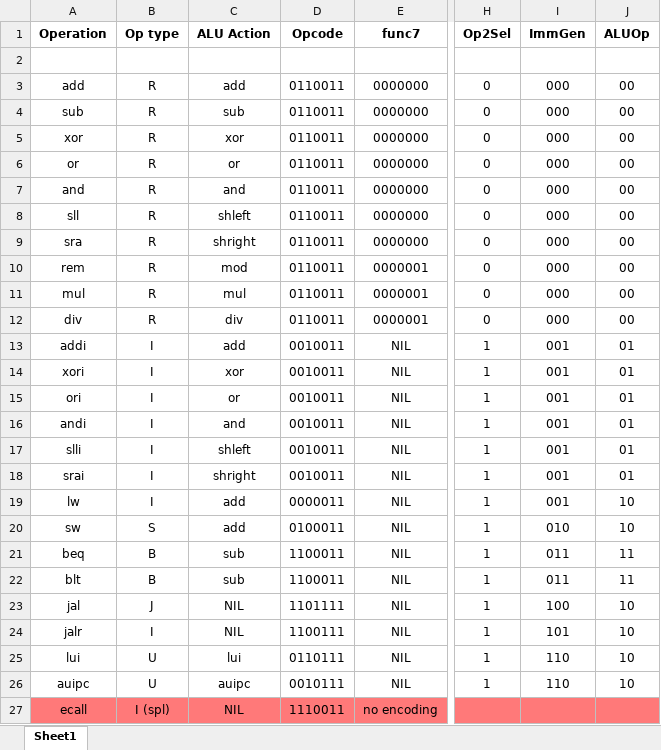
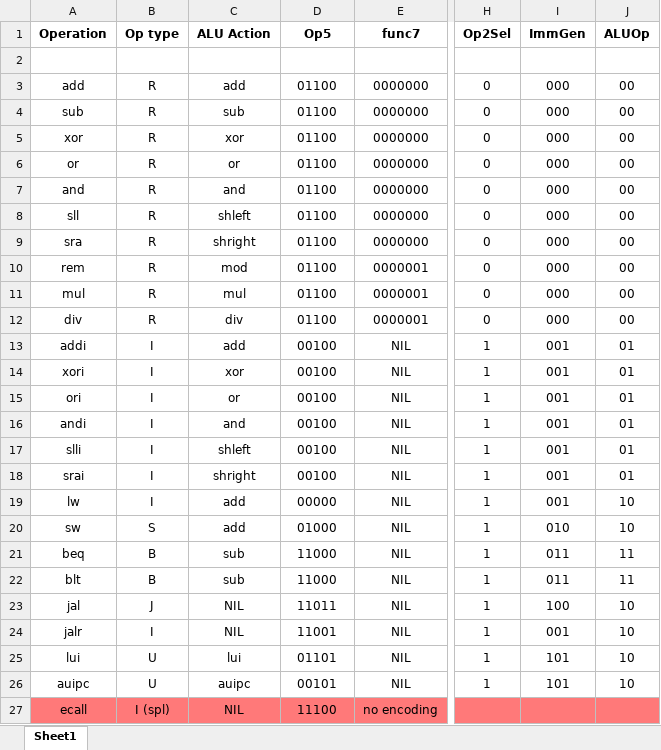
Before and after one commit to RoopamTaneja/CSN-221-Comp-Arch-Processor, an Excel workbook: truth_table.xlsx, sheet Sheet1, drawn as a sheet; only a part is shown, gaps mark what is left out; values as stored, in another font and other column widths than the file's, no borders; the diff names each change by its address in the sheet, - before the commit and + after, or states it on an @@ line.

```diff
--- a/truth_table.xlsx (sheet Sheet1)
+++ b/truth_table.xlsx (sheet Sheet1)
-D1: Opcode
+D1: Op5
-D3:D12 (Op5): 0110011
+D3:D12 (Op5): 01100
-D13:D18 (Op5): 0010011
+D13:D18 (Op5): 00100
-D19 (Op5): 0000011
+D19 (Op5): 00000
-D20 (Op5): 0100011
+D20 (Op5): 01000
-D21:D22 (Op5): 1100011
+D21:D22 (Op5): 11000
-D23 (Op5): 1101111
+D23 (Op5): 11011
-D24 (Op5): 1100111
+D24 (Op5): 11001
-I24 (ImmGen): 101
+I24 (ImmGen): 001
-D25 (Op5): 0110111
+D25 (Op5): 01101
-I25:I26 (ImmGen): 110
+I25:I26 (ImmGen): 101
-D26 (Op5): 0010111
+D26 (Op5): 00101
-D27 (Op5): 1110011
+D27 (Op5): 11100
```
Also changed, not shown: 1 other file.
